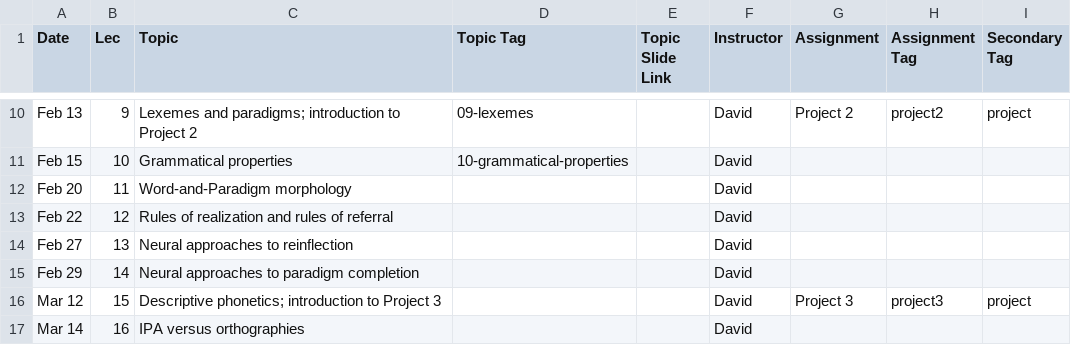
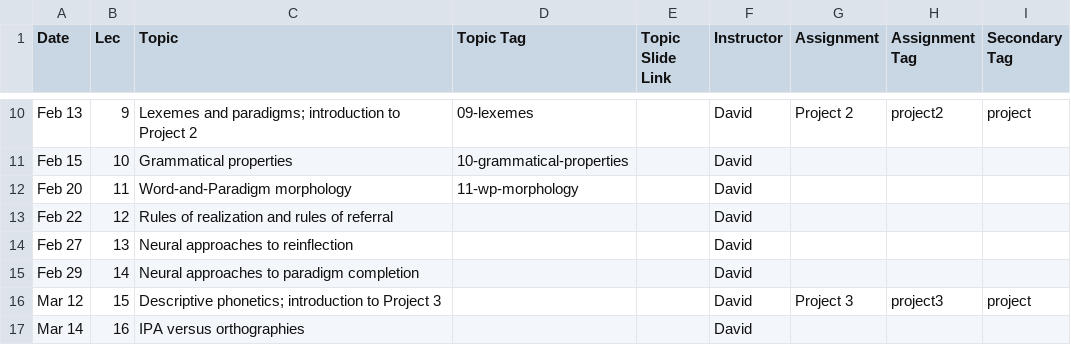
Before and after one commit to dmort27/subwordmodeling, a CSV file: _data/schedule.csv, drawn as a sheet; only a part is shown, gaps mark what is left out.

Commit message:
Added 11 to schedule

```diff
--- a/_data/schedule.csv
+++ b/_data/schedule.csv
@@ -11,3 +11,3 @@ Feb 13,9,Lexemes and paradigms; introduction to Project 2,09-lexemes,,David,Proj
 Feb 15,10,Grammatical properties,10-grammatical-properties,,David,,,
-Feb 20,11,Word-and-Paradigm morphology,,,David,,,
+Feb 20,11,Word-and-Paradigm morphology,11-wp-morphology,,David,,,
 Feb 22,12,Rules of realization and rules of referral,,,David,,,
```
